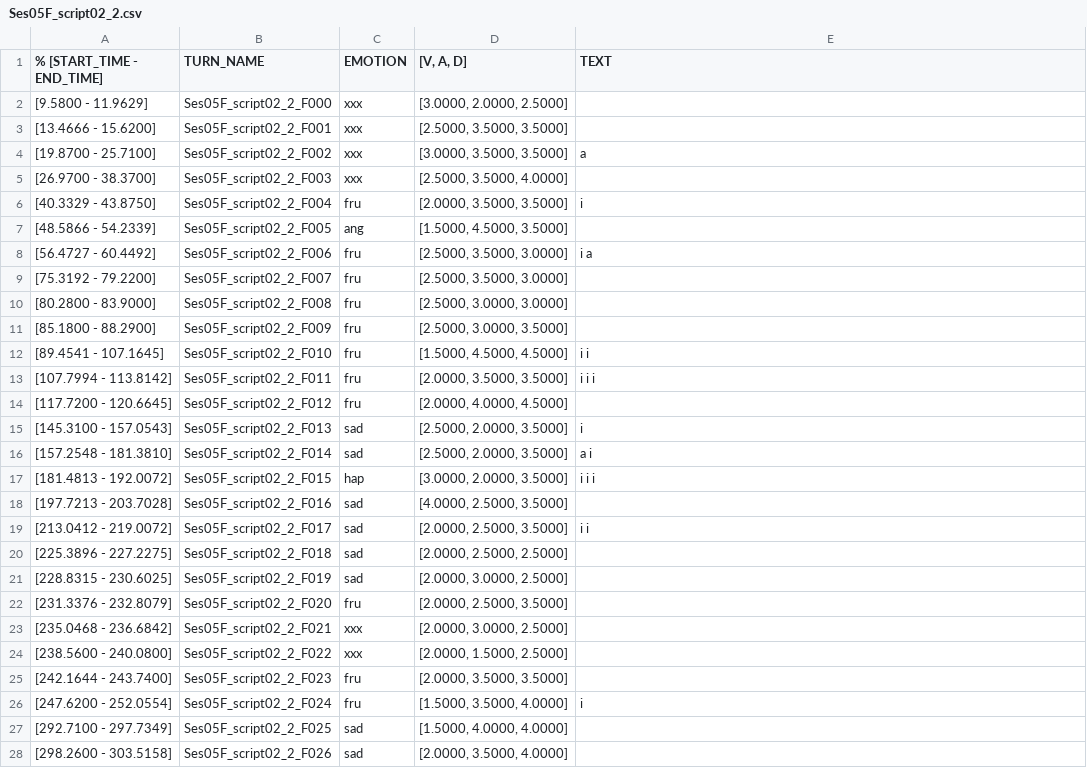
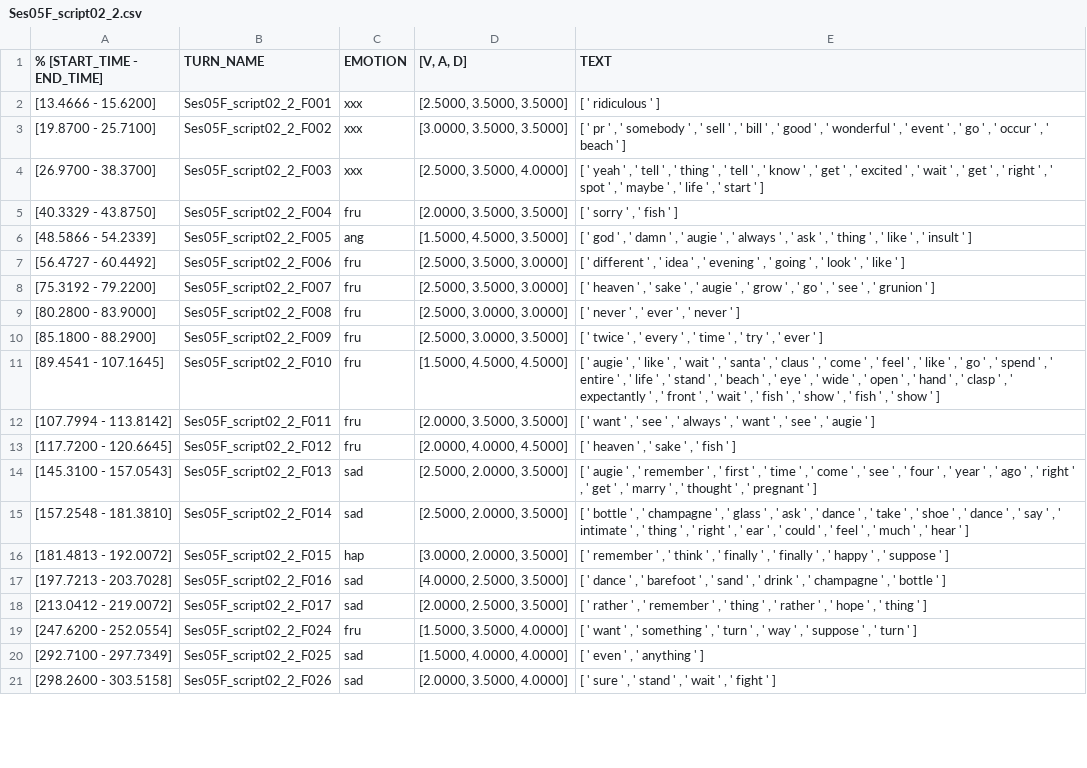
Before and after one commit to kimkat27/TextClassification, a CSV file: Preproccessing/Lemmatization/Ses05F_script02_2.csv, drawn as a sheet; only a part is shown; the diff covers the shown part only.

```diff
--- a/Preproccessing/Lemmatization/Ses05F_script02_2.csv
+++ b/Preproccessing/Lemmatization/Ses05F_script02_2.csv
@@ -1,28 +1,21 @@
 % [START_TIME - END_TIME],TURN_NAME,EMOTION,"[V, A, D]",TEXT
-[9.5800 - 11.9629],Ses05F_script02_2_F000,xxx,"[3.0000, 2.0000, 2.5000]",
-[13.4666 - 15.6200],Ses05F_script02_2_F001,xxx,"[2.5000, 3.5000, 3.5000]",
-[19.8700 - 25.7100],Ses05F_script02_2_F002,xxx,"[3.0000, 3.5000, 3.5000]",a
-[26.9700 - 38.3700],Ses05F_script02_2_F003,xxx,"[2.5000, 3.5000, 4.0000]",
-[40.3329 - 43.8750],Ses05F_script02_2_F004,fru,"[2.0000, 3.5000, 3.5000]",i
-[48.5866 - 54.2339],Ses05F_script02_2_F005,ang,"[1.5000, 4.5000, 3.5000]",
-[56.4727 - 60.4492],Ses05F_script02_2_F006,fru,"[2.5000, 3.5000, 3.0000]",i a
-[75.3192 - 79.2200],Ses05F_script02_2_F007,fru,"[2.5000, 3.5000, 3.0000]",
-[80.2800 - 83.9000],Ses05F_script02_2_F008,fru,"[2.5000, 3.0000, 3.0000]",
-[85.1800 - 88.2900],Ses05F_script02_2_F009,fru,"[2.5000, 3.0000, 3.5000]",
-[89.4541 - 107.1645],Ses05F_script02_2_F010,fru,"[1.5000, 4.5000, 4.5000]",i i
-[107.7994 - 113.8142],Ses05F_script02_2_F011,fru,"[2.0000, 3.5000, 3.5000]",i i i
-[117.7200 - 120.6645],Ses05F_script02_2_F012,fru,"[2.0000, 4.0000, 4.5000]",
-[145.3100 - 157.0543],Ses05F_script02_2_F013,sad,"[2.5000, 2.0000, 3.5000]",i
-[157.2548 - 181.3810],Ses05F_script02_2_F014,sad,"[2.5000, 2.0000, 3.5000]",a i
-[181.4813 - 192.0072],Ses05F_script02_2_F015,hap,"[3.0000, 2.0000, 3.5000]",i i i
-[197.7213 - 203.7028],Ses05F_script02_2_F016,sad,"[4.0000, 2.5000, 3.5000]",
-[213.0412 - 219.0072],Ses05F_script02_2_F017,sad,"[2.0000, 2.5000, 3.5000]",i i
-[225.3896 - 227.2275],Ses05F_script02_2_F018,sad,"[2.0000, 2.5000, 2.5000]",
-[228.8315 - 230.6025],Ses05F_script02_2_F019,sad,"[2.0000, 3.0000, 2.5000]",
-[231.3376 - 232.8079],Ses05F_script02_2_F020,fru,"[2.0000, 2.5000, 3.5000]",
-[235.0468 - 236.6842],Ses05F_script02_2_F021,xxx,"[2.0000, 3.0000, 2.5000]",
-[238.5600 - 240.0800],Ses05F_script02_2_F022,xxx,"[2.0000, 1.5000, 2.5000]",
-[242.1644 - 243.7400],Ses05F_script02_2_F023,fru,"[2.0000, 3.5000, 3.5000]",
-[247.6200 - 252.0554],Ses05F_script02_2_F024,fru,"[1.5000, 3.5000, 4.0000]",i
-[292.7100 - 297.7349],Ses05F_script02_2_F025,sad,"[1.5000, 4.0000, 4.0000]",
-[298.2600 - 303.5158],Ses05F_script02_2_F026,sad,"[2.0000, 3.5000, 4.0000]",
+[13.4666 - 15.6200],Ses05F_script02_2_F001,xxx,"[2.5000, 3.5000, 3.5000]",[ ' ridiculous ' ]
+[19.8700 - 25.7100],Ses05F_script02_2_F002,xxx,"[3.0000, 3.5000, 3.5000]","[ ' pr ' , ' somebody ' , ' sell ' , ' bill ' , ' good ' , ' wonderful ' , ' event ' , ' go ' , ' occur ' , ' beach ' ]"
+[26.9700 - 38.3700],Ses05F_script02_2_F003,xxx,"[2.5000, 3.5000, 4.0000]","[ ' yeah ' , ' tell ' , ' thing ' , ' tell ' , ' know ' , ' get ' , ' excited ' , ' wait ' , ' get ' , ' right ' , ' spot ' , ' maybe ' , ' life ' , ' start ' ]"
+[40.3329 - 43.8750],Ses05F_script02_2_F004,fru,"[2.0000, 3.5000, 3.5000]","[ ' sorry ' , ' fish ' ]"
+[48.5866 - 54.2339],Ses05F_script02_2_F005,ang,"[1.5000, 4.5000, 3.5000]","[ ' god ' , ' damn ' , ' augie ' , ' always ' , ' ask ' , ' thing ' , ' like ' , ' insult ' ]"
+[56.4727 - 60.4492],Ses05F_script02_2_F006,fru,"[2.5000, 3.5000, 3.0000]","[ ' different ' , ' idea ' , ' evening ' , ' going ' , ' look ' , ' like ' ]"
+[75.3192 - 79.2200],Ses05F_script02_2_F007,fru,"[2.5000, 3.5000, 3.0000]","[ ' heaven ' , ' sake ' , ' augie ' , ' grow ' , ' go ' , ' see ' , ' grunion ' ]"
+[80.2800 - 83.9000],Ses05F_script02_2_F008,fru,"[2.5000, 3.0000, 3.0000]","[ ' never ' , ' ever ' , ' never ' ]"
+[85.1800 - 88.2900],Ses05F_script02_2_F009,fru,"[2.5000, 3.0000, 3.5000]","[ ' twice ' , ' every ' , ' time ' , ' try ' , ' ever ' ]"
+[89.4541 - 107.1645],Ses05F_script02_2_F010,fru,"[1.5000, 4.5000, 4.5000]","[ ' augie ' , ' like ' , ' wait ' , ' santa ' , ' claus ' , ' come ' , ' feel ' , ' like ' , ' go ' , ' spend ' , ' entire ' , ' life ' , ' stand ' , ' beach ' , ' eye ' , ' wide ' , ' open ' , ' hand ' , ' clasp ' , ' expectantly ' , ' front ' , ' wait ' , ' fish ' , ' show ' , ' fish ' , ' show ' ]"
+[107.7994 - 113.8142],Ses05F_script02_2_F011,fru,"[2.0000, 3.5000, 3.5000]","[ ' want ' , ' see ' , ' always ' , ' want ' , ' see ' , ' augie ' ]"
+[117.7200 - 120.6645],Ses05F_script02_2_F012,fru,"[2.0000, 4.0000, 4.5000]","[ ' heaven ' , ' sake ' , ' fish ' ]"
+[145.3100 - 157.0543],Ses05F_script02_2_F013,sad,"[2.5000, 2.0000, 3.5000]","[ ' augie ' , ' remember ' , ' first ' , ' time ' , ' come ' , ' see ' , ' four ' , ' year ' , ' ago ' , ' right ' , ' get ' , ' marry ' , ' thought ' , ' pregnant ' ]"
+[157.2548 - 181.3810],Ses05F_script02_2_F014,sad,"[2.5000, 2.0000, 3.5000]","[ ' bottle ' , ' champagne ' , ' glass ' , ' ask ' , ' dance ' , ' take ' , ' shoe ' , ' dance ' , ' say ' , ' intimate ' , ' thing ' , ' right ' , ' ear ' , ' could ' , ' feel ' , ' much ' , ' hear ' ]"
+[181.4813 - 192.0072],Ses05F_script02_2_F015,hap,"[3.0000, 2.0000, 3.5000]","[ ' remember ' , ' think ' , ' finally ' , ' finally ' , ' happy ' , ' suppose ' ]"
+[197.7213 - 203.7028],Ses05F_script02_2_F016,sad,"[4.0000, 2.5000, 3.5000]","[ ' dance ' , ' barefoot ' , ' sand ' , ' drink ' , ' champagne ' , ' bottle ' ]"
+[213.0412 - 219.0072],Ses05F_script02_2_F017,sad,"[2.0000, 2.5000, 3.5000]","[ ' rather ' , ' remember ' , ' thing ' , ' rather ' , ' hope ' , ' thing ' ]"
+[247.6200 - 252.0554],Ses05F_script02_2_F024,fru,"[1.5000, 3.5000, 4.0000]","[ ' want ' , ' something ' , ' turn ' , ' way ' , ' suppose ' , ' turn ' ]"
+[292.7100 - 297.7349],Ses05F_script02_2_F025,sad,"[1.5000, 4.0000, 4.0000]","[ ' even ' , ' anything ' ]"
+[298.2600 - 303.5158],Ses05F_script02_2_F026,sad,"[2.0000, 3.5000, 4.0000]","[ ' sure ' , ' stand ' , ' wait ' , ' fight ' ]"
```
Also changed, not shown: 3 removed rows and 51 edited cells elsewhere in this file, Preproccessing/Lemmatization/Ses05F_impro03.csv, Preproccessing/Lemmatization/Ses05M_impro04.csv, 29 other files.
